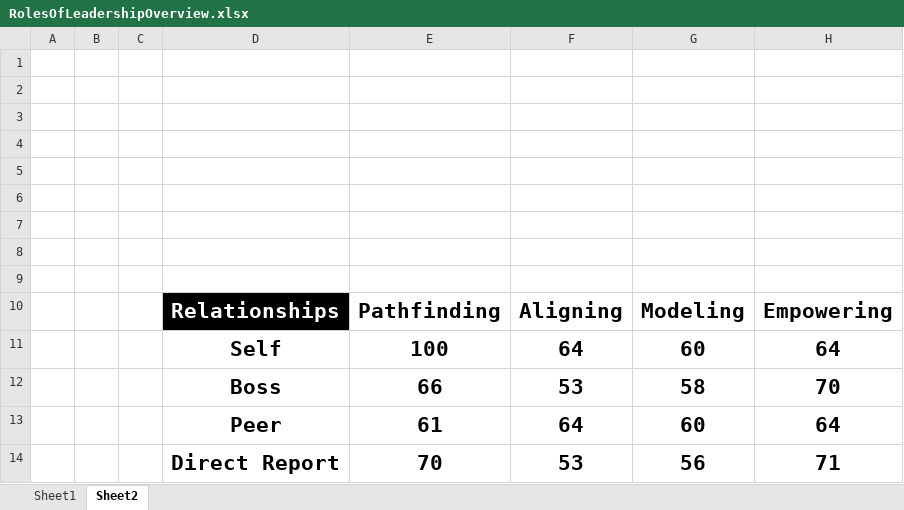
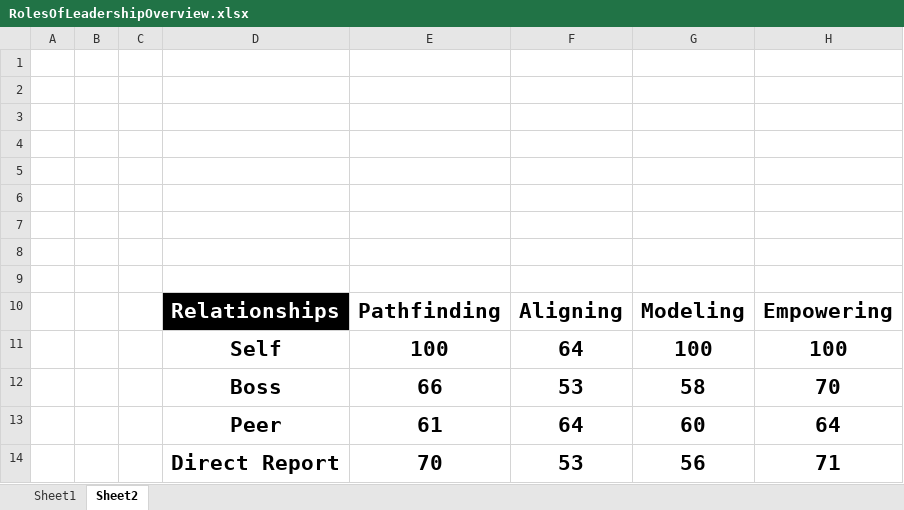
Before and after one commit to RagdollNoone/LearnOpenpyxl, an Excel workbook: resource/RolesOfLeadershipOverview.xlsx, sheet Sheet2, drawn as a sheet; values as stored, in another font and other column widths than the file's, no borders; the diff names each change by its address in the sheet, - before the commit and + after, or states it on an @@ line.

```diff
--- a/resource/RolesOfLeadershipOverview.xlsx (sheet Sheet2)
+++ b/resource/RolesOfLeadershipOverview.xlsx (sheet Sheet2)
-G11: 60
+G11: 100
-H11: 64
+H11: 100
```
Also changed, not shown: sheet Sheet1, charts or pictures, 2 other files.
